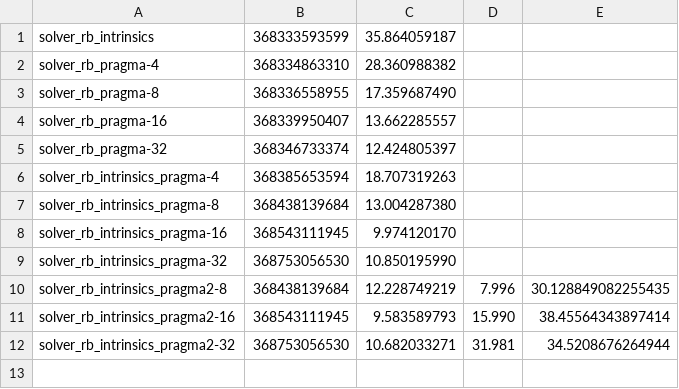
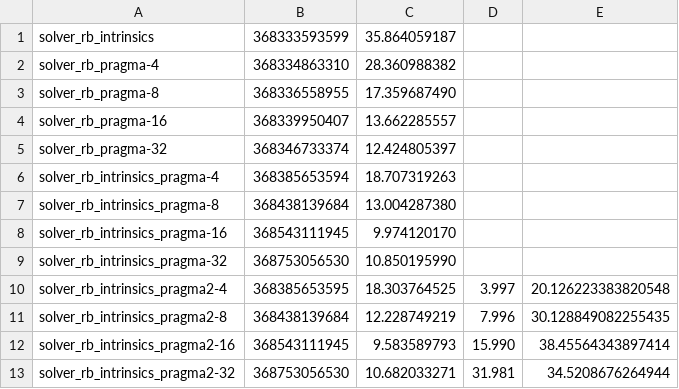
Before and after one commit to FranGozze/navier-stokes, a CSV file: tp3/sv/gcc/Flopsn512.csv, drawn as a sheet.

```diff
--- a/tp3/sv/gcc/Flopsn512.csv
+++ b/tp3/sv/gcc/Flopsn512.csv
@@ -9,2 +9,3 @@ solver_rb_intrinsics_pragma-16,368543111945,9.974120170
 solver_rb_intrinsics_pragma-32,368753056530,10.850195990
+solver_rb_intrinsics_pragma2-4,368385653595,18.303764525,3.997,20.126223383820548
 solver_rb_intrinsics_pragma2-8,368438139684,12.228749219,7.996,30.128849082255435
```
Also changed, not shown: tp3/sv/icx/Flopsn512.csv.
